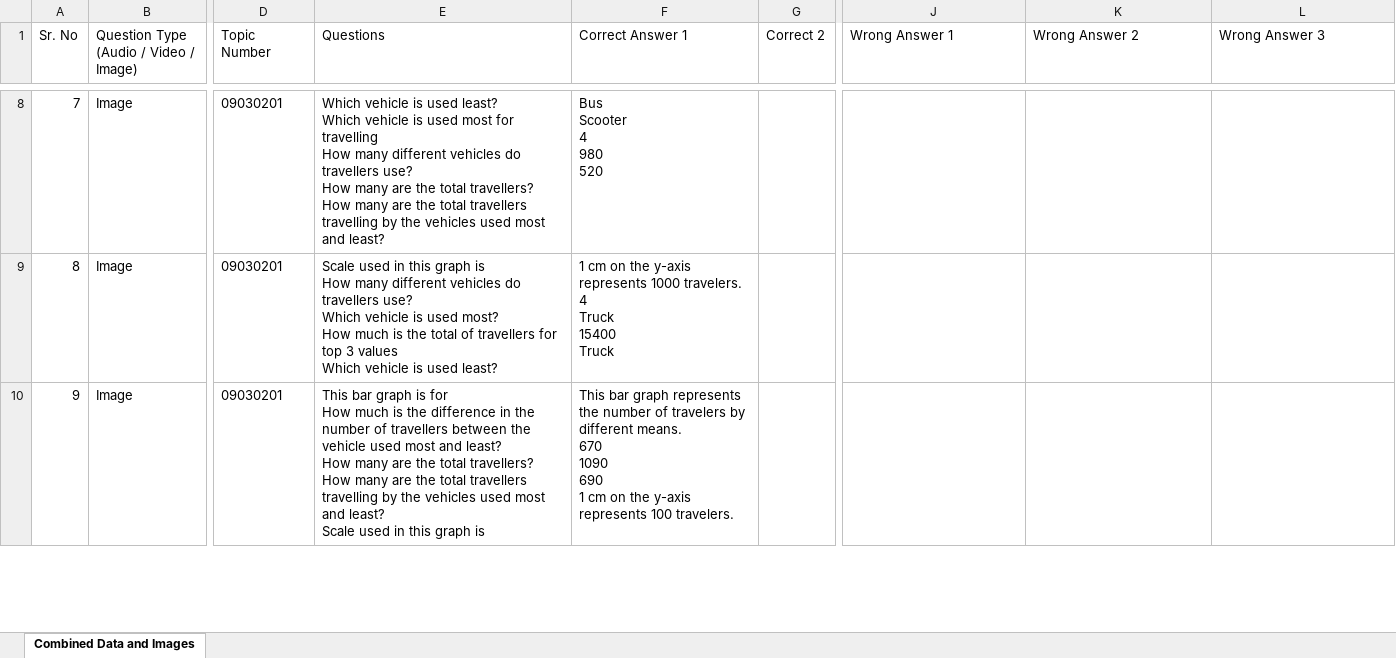
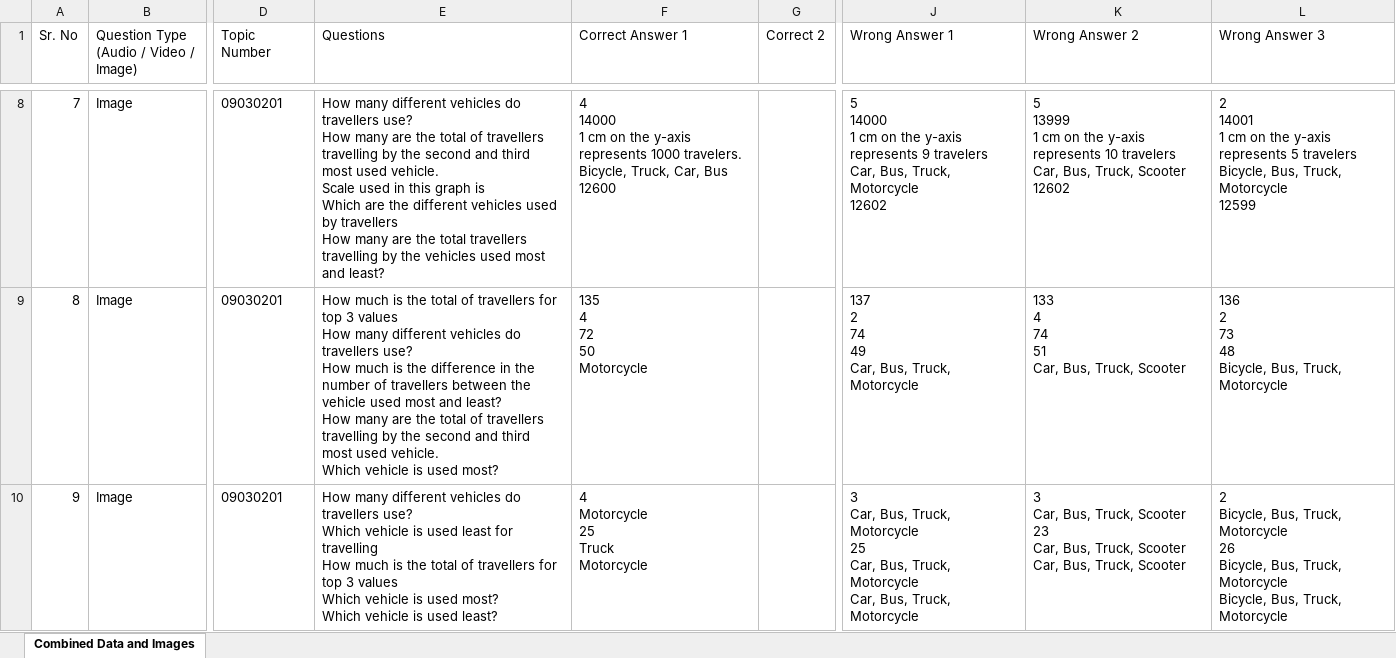
Before and after one commit to BrawlerXull/Ganit-App-Prototype, an Excel workbook: output.xlsx, sheet Combined Data and Images, drawn as a sheet; only a part is shown, gaps mark what is left out; values as stored, in another font and other column widths than the file's, no borders; ↵ is a line break in a cell; the diff covers the shown part only; the diff names each change by its address in the sheet, - before the commit and + after, or states it on an @@ line.

Commit message:
Added dummy values for list of vehicles answers

```diff
--- a/output.xlsx (sheet Combined Data and Images)
+++ b/output.xlsx (sheet Combined Data and Images)
-E8 (Questions): Which vehicle is used least? ↵ Which vehicle is used most for travelling ↵ How many different vehicles do travellers use? ↵ How many are the total travellers? ↵ How many…
+E8 (Questions): How many different vehicles do travellers use? ↵ How many are the total of travellers travelling by the second and third most used vehicle. ↵ Scale used in this graph is ↵ Which are the different vehicles used by travellers ↵ How many…
-F8 (Correct Answer 1): Bus ↵ Scooter ↵ 4 ↵ 980 ↵ 520
+F8 (Correct Answer 1): 4 ↵ 14000 ↵ 1 cm on the y-axis represents 1000 travelers. ↵ Bicycle, Truck, Car, Bus ↵ 12600
-J8 (Wrong Answer 1): (empty)
+J8 (Wrong Answer 1): 5 ↵ 14000 ↵ 1 cm on the y-axis represents 9 travelers ↵ Car, Bus, Truck, Motorcycle ↵ 12602
-K8 (Wrong Answer 2): (empty)
+K8 (Wrong Answer 2): 5 ↵ 13999 ↵ 1 cm on the y-axis represents 10 travelers ↵ Car, Bus, Truck, Scooter ↵ 12602
-L8 (Wrong Answer 3): (empty)
+L8 (Wrong Answer 3): 2 ↵ 14001 ↵ 1 cm on the y-axis represents 5 travelers ↵ Bicycle, Bus, Truck, Motorcycle ↵ 12599
-E9 (Questions): Scale used in this graph is ↵ How many different vehicles do travellers use? ↵ Which vehicle is used most? ↵ How much is the total of travellers for top 3 values ↵ Which vehicle is used least?
+E9 (Questions): How much is the total of travellers for top 3 values ↵ How many different vehicles do travellers use? ↵ How much is the difference in the number of travellers between the vehicle used most and least? ↵ How many are the total of travellers travelling by the second and third most used vehicle. ↵ Which vehicle is used most?
-F9 (Correct Answer 1): 1 cm on the y-axis represents 1000 travelers. ↵ 4 ↵ Truck ↵ 15400 ↵ Truck
+F9 (Correct Answer 1): 135 ↵ 4 ↵ 72 ↵ 50 ↵ Motorcycle
-J9 (Wrong Answer 1): (empty)
+J9 (Wrong Answer 1): 137 ↵ 2 ↵ 74 ↵ 49 ↵ Car, Bus, Truck, Motorcycle
-K9 (Wrong Answer 2): (empty)
+K9 (Wrong Answer 2): 133 ↵ 4 ↵ 74 ↵ 51 ↵ Car, Bus, Truck, Scooter
-L9 (Wrong Answer 3): (empty)
+L9 (Wrong Answer 3): 136 ↵ 2 ↵ 73 ↵ 48 ↵ Bicycle, Bus, Truck, Motorcycle
-E10 (Questions): This bar graph is for ↵ How much is the difference in the number of travellers between the vehicle used most and least? ↵ How many are the total travellers? ↵ How many are the total travellers travelling by the vehicles used most and least? ↵ Scale used in this graph is
+E10 (Questions): How many different vehicles do travellers use? ↵ Which vehicle is used least for travelling ↵ How much is the total of travellers for top 3 values ↵ Which vehicle is used most? ↵ Which vehicle is used least?
-F10 (Correct Answer 1): This bar graph represents the number of travelers by different means. ↵ 670 ↵ 1090 ↵ 690 ↵ 1 cm on the y-axis represents 100 travelers.
+F10 (Correct Answer 1): 4 ↵ Motorcycle ↵ 25 ↵ Truck ↵ Motorcycle
-J10 (Wrong Answer 1): (empty)
+J10 (Wrong Answer 1): 3 ↵ Car, Bus, Truck, Motorcycle ↵ 25 ↵ Car, Bus, Truck, Motorcycle ↵ Car, Bus, Truck, Motorcycle
-K10 (Wrong Answer 2): (empty)
+K10 (Wrong Answer 2): 3 ↵ Car, Bus, Truck, Scooter ↵ 23 ↵ Car, Bus, Truck, Scooter ↵ Car, Bus, Truck, Scooter
-L10 (Wrong Answer 3): (empty)
+L10 (Wrong Answer 3): 2 ↵ Bicycle, Bus, Truck, Motorcycle ↵ 26 ↵ Bicycle, Bus, Truck, Motorcycle ↵ Bicycle, Bus, Truck, Motorcycle
```
Also changed, not shown: 985 edited cells elsewhere in this sheet, 2 other files.
